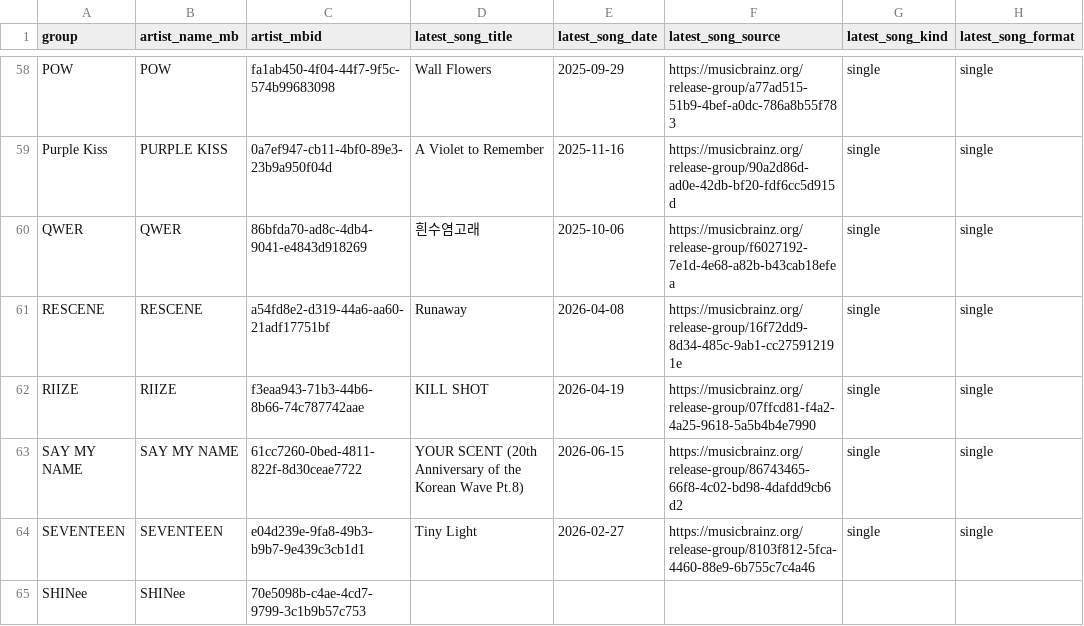
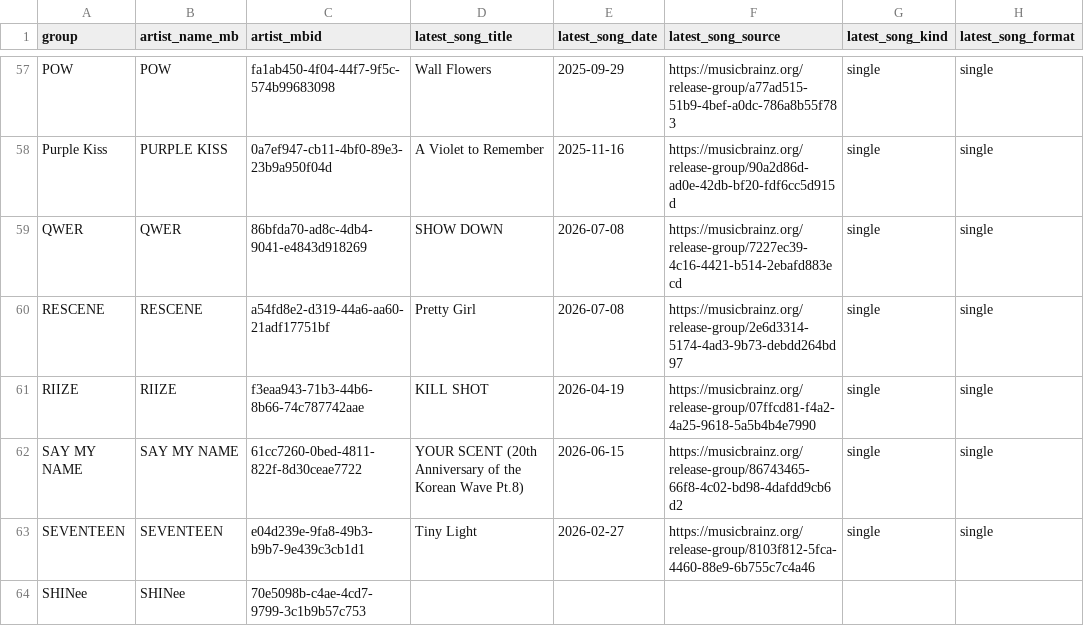
Before and after one commit to iAmSomething/idol-song-app, a CSV file: group_latest_release_since_2025-06-01_mb.csv, drawn as a sheet; only a part is shown, gaps mark what is left out; addresses are those after the commit; the diff covers the shown part only; the diff names each change by its address in the sheet, - before the commit and + after, or states it on an @@ line.

```diff
--- a/group_latest_release_since_2025-06-01_mb.csv
+++ b/group_latest_release_since_2025-06-01_mb.csv
-D59 (latest_song_title): 흰수염고래
+D59 (latest_song_title): SHOW DOWN
-E59 (latest_song_date): 2025-10-06
+E59 (latest_song_date): 2026-07-08
-F59 (latest_song_source): https://musicbrainz.org/release-group/f6027192-7e1d-4e68-a82b-b43cab18efea
+F59 (latest_song_source): https://musicbrainz.org/release-group/7227ec39-4c16-4421-b514-2ebafd883ecd
-D60 (latest_song_title): Runaway
+D60 (latest_song_title): Pretty Girl
-E60 (latest_song_date): 2026-04-08
+E60 (latest_song_date): 2026-07-08
-F60 (latest_song_source): https://musicbrainz.org/release-group/16f72dd9-8d34-485c-9ab1-cc275912191e
+F60 (latest_song_source): https://musicbrainz.org/release-group/2e6d3314-5174-4ad3-9b73-debdd264bd97
```
Also changed, not shown: 1 removed row and 43 edited cells elsewhere in this file, release_detail_manual_review_queue.csv, title_track_manual_review_queue.csv, 27 other files.
